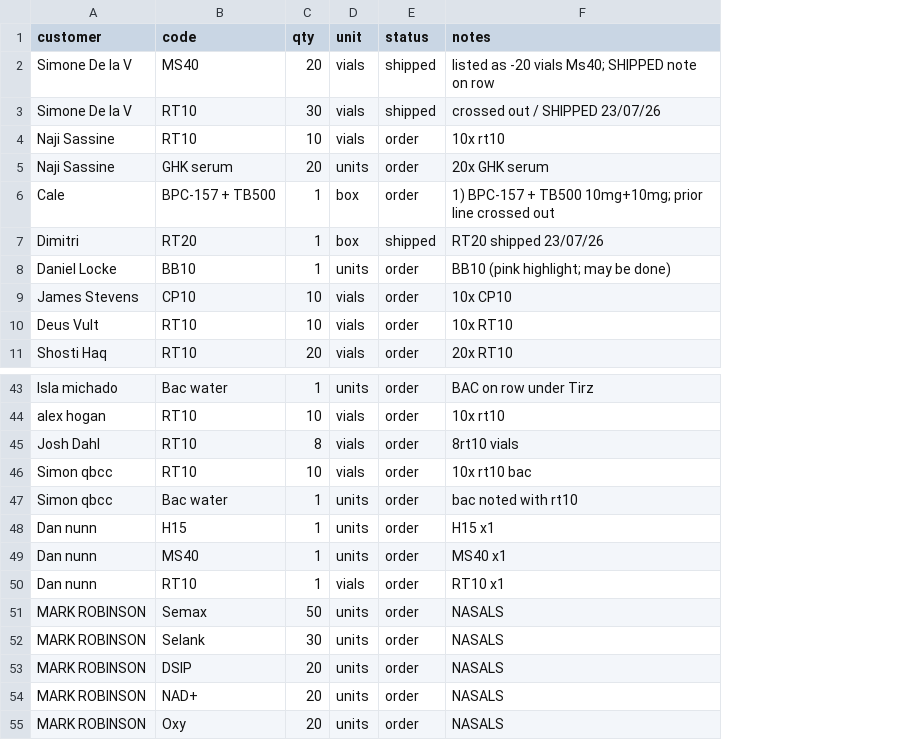
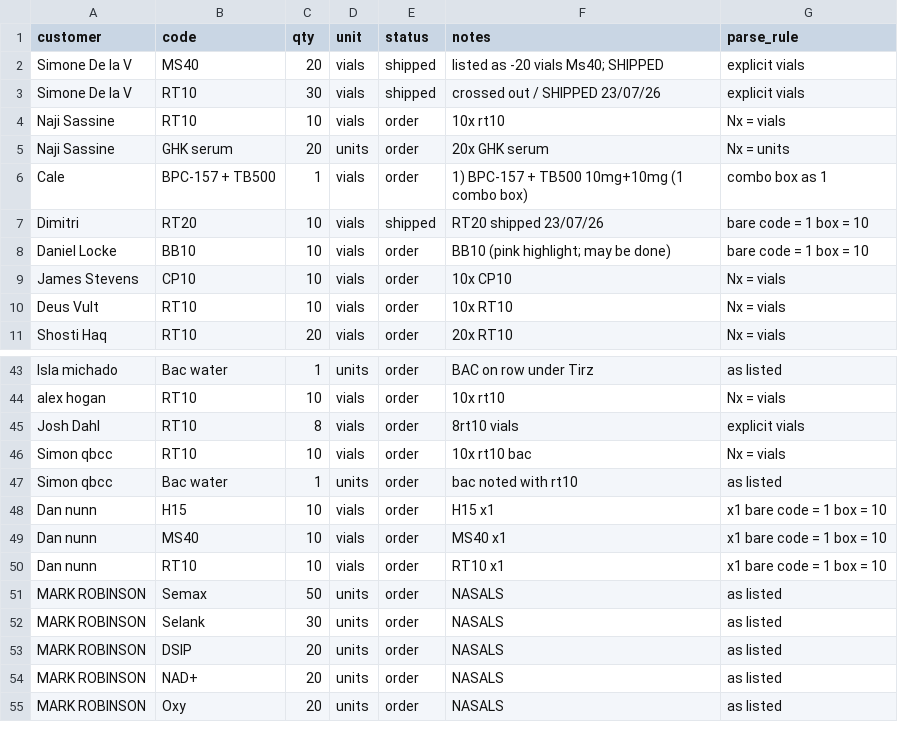
Before and after one commit to karasu-kai/admin, a CSV file: order-collation/order_line_items.csv, drawn as a sheet; only a part is shown, gaps mark what is left out; the diff covers the shown part only; the diff names each change by its address in the sheet, - before the commit and + after, or states it on an @@ line.

```diff
--- a/order-collation/order_line_items.csv
+++ b/order-collation/order_line_items.csv
+column G (parse_rule), rows 2-11: explicit vials | explicit vials | Nx = vials | Nx = units | combo box as 1 | bare code = 1 box = 10 | bare code = 1 box = 10 | Nx = vials | Nx = vials | Nx = vials; rows 43-55: as listed | Nx = vials | explicit vials | Nx = vials | as listed | x1 bare code = 1 box = 10 | x1 bare code = 1 box = 10 | x1 bare code = 1 box = 10 | as listed | as listed | as listed | as listed | as listed
-F2 (notes): listed as -20 vials Ms40; SHIPPED note on row
+F2 (notes): listed as -20 vials Ms40; SHIPPED
-D6:D7 (unit): box
+D6:D7 (unit): vials
-F6 (notes): …+ TB500 10mg+10mg; prior line crossed out
+F6 (notes): …+ TB500 10mg+10mg (1 combo box)
-C7:C8 (qty): 1
+C7:C8 (qty): 10
-D8 (unit): units
+D8 (unit): vials
-C48:C50 (qty): 1
+C48:C50 (qty): 10
-D48:D49 (unit): units
+D48:D49 (unit): vials
```
Also changed, not shown: 34 edited cells elsewhere in this file, order-collation/stock_to_order.csv, 1 other file.
